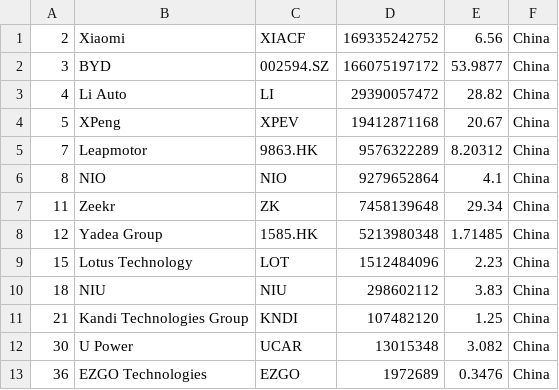
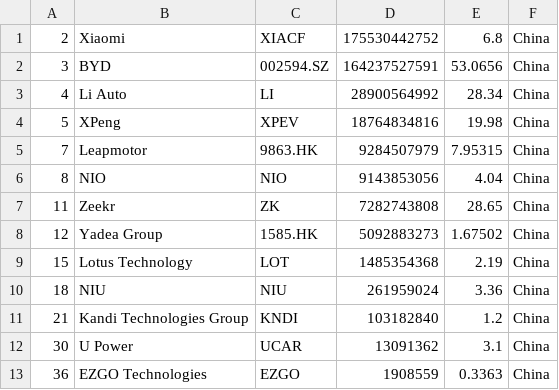
Before and after one commit to sosalemorvan/merida-june-6-2024_artfisica, a CSV file: companies-china.csv, drawn as a sheet.

```diff
--- a/companies-china.csv
+++ b/companies-china.csv
@@ -1,13 +1,13 @@
-"2","Xiaomi","XIACF","169335242752","6.56","China"
-"3","BYD","002594.SZ","166075197172","53.9877","China"
-"4","Li Auto","LI","29390057472","28.82","China"
-"5","XPeng","XPEV","19412871168","20.67","China"
-"7","Leapmotor","9863.HK","9576322289","8.20312","China"
-"8","NIO","NIO","9279652864","4.1","China"
-"11","Zeekr","ZK","7458139648","29.34","China"
-"12","Yadea Group","1585.HK","5213980348","1.71485","China"
-"15","Lotus Technology","LOT","1512484096","2.23","China"
-"18","NIU","NIU","298602112","3.83","China"
-"21","Kandi Technologies Group","KNDI","107482120","1.25","China"
-"30","U Power","UCAR","13015348","3.082","China"
-"36","EZGO Technologies","EZGO","1972689","0.3476","China"
+"2","Xiaomi","XIACF","175530442752","6.8","China"
+"3","BYD","002594.SZ","164237527591","53.0656","China"
+"4","Li Auto","LI","28900564992","28.34","China"
+"5","XPeng","XPEV","18764834816","19.98","China"
+"7","Leapmotor","9863.HK","9284507979","7.95315","China"
+"8","NIO","NIO","9143853056","4.04","China"
+"11","Zeekr","ZK","7282743808","28.65","China"
+"12","Yadea Group","1585.HK","5092883273","1.67502","China"
+"15","Lotus Technology","LOT","1485354368","2.19","China"
+"18","NIU","NIU","261959024","3.36","China"
+"21","Kandi Technologies Group","KNDI","103182840","1.2","China"
+"30","U Power","UCAR","13091362","3.1","China"
+"36","EZGO Technologies","EZGO","1908559","0.3363","China"
```
Also changed, not shown: companies-all.csv.
